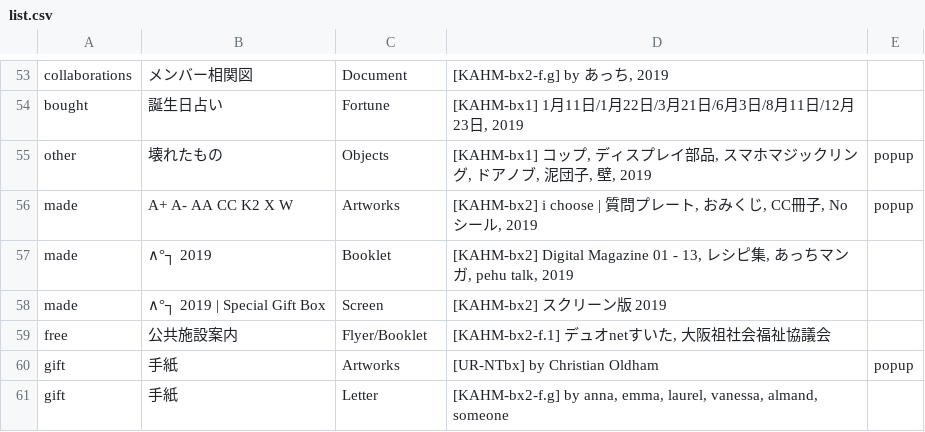
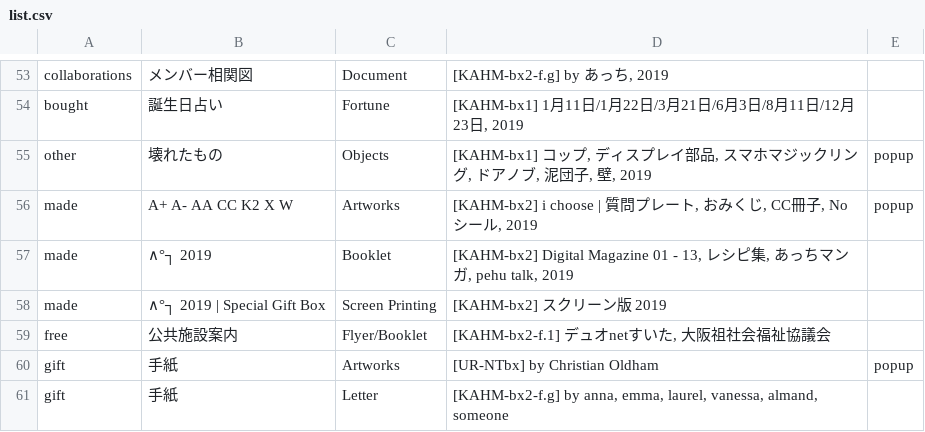
Before and after one commit to the-things-i-we-own/-, a CSV file: nishitemma/list.csv, drawn as a sheet; only a part is shown, gaps mark what is left out.

Commit message:
Update list.csv

```diff
--- a/nishitemma/list.csv
+++ b/nishitemma/list.csv
@@ -57,3 +57,3 @@ made,A+ A- AA CC K2 X W,Artworks,"[KAHM-bx2] i choose | 質問プレート, お
 made,∧°┐ 2019,Booklet,"[KAHM-bx2] Digital Magazine 01 - 13, レシピ集, あっちマンガ, pehu talk, 2019",
-made,∧°┐ 2019 | Special Gift Box,Screen,"[KAHM-bx2] スクリーン版 2019",
+made,∧°┐ 2019 | Special Gift Box,Screen Printing,"[KAHM-bx2] スクリーン版 2019",
 free,公共施設案内,Flyer/Booklet,"[KAHM-bx2-f.1] デュオnetすいた, 大阪祖社会福祉協議会",
```
